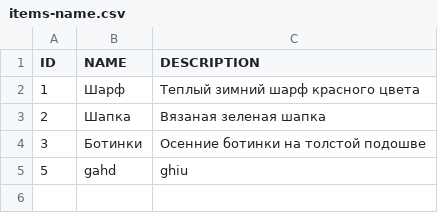
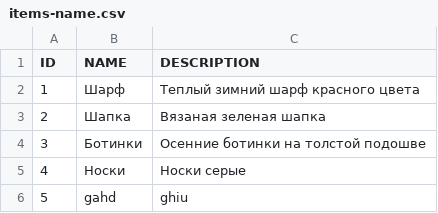
Before and after one commit to vreznikov99/dmdev-java2, a CSV file: InputOutput/src/homework/files/items-name.csv, drawn as a sheet.

Commit message:
main: input/output homework

```diff
--- a/InputOutput/src/homework/files/items-name.csv
+++ b/InputOutput/src/homework/files/items-name.csv
@@ -4,2 +4,3 @@ ID,NAME,DESCRIPTION
 3,Ботинки,Осенние ботинки на толстой подошве
+4,Носки, Носки серые
 5,gahd,ghiu
```
Also changed, not shown: 5 other files.
